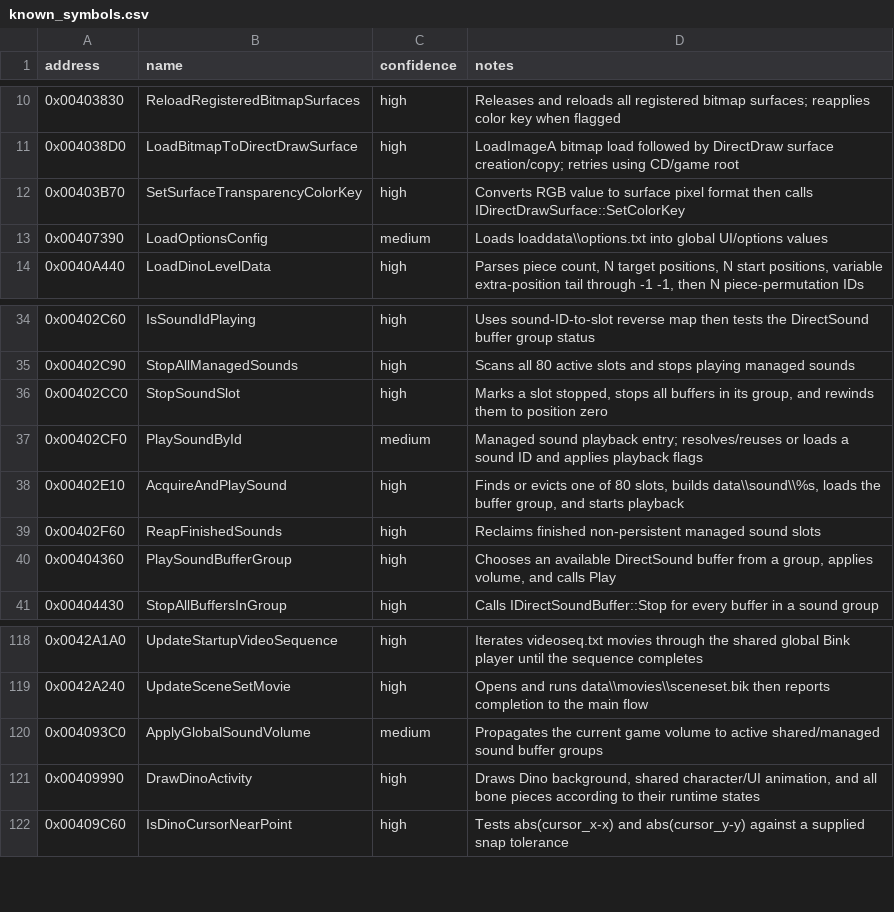
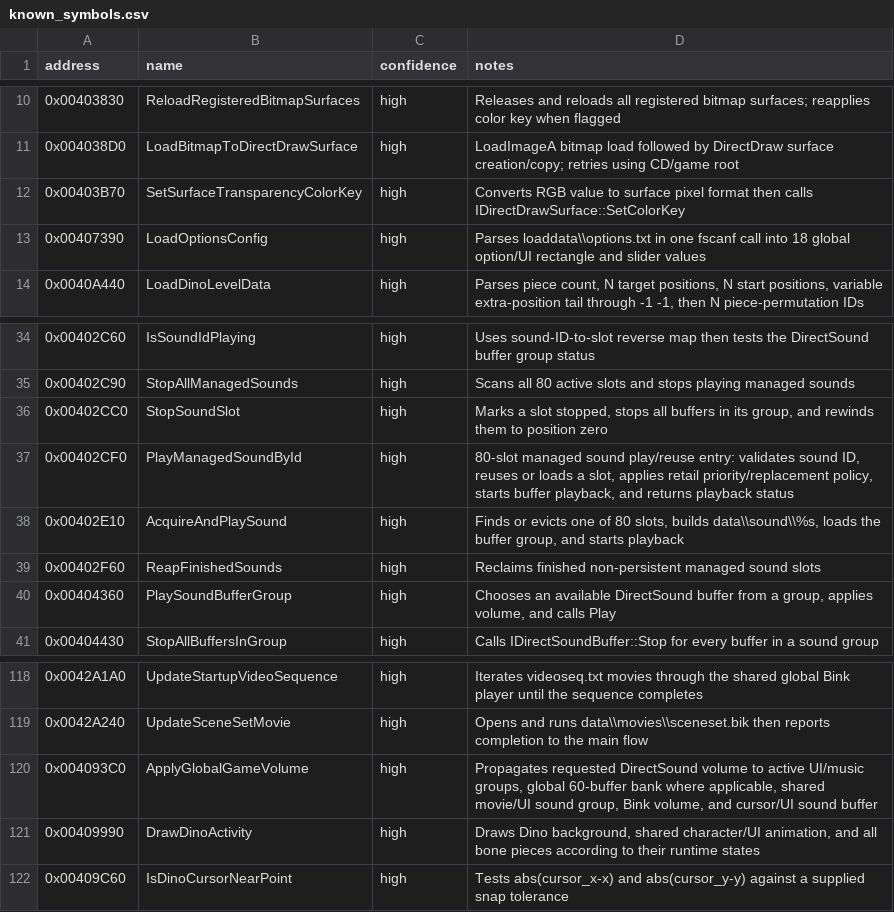
Before and after one commit to lizardpeter/btb-reverse, a CSV file: ghidra/known_symbols.csv, drawn as a sheet; only a part is shown, gaps mark what is left out.

Commit message:
Promote managed sound, global volume, and options loader symbols

```diff
--- a/ghidra/known_symbols.csv
+++ b/ghidra/known_symbols.csv
@@ -12,3 +12,3 @@ address,name,confidence,notes
 0x00403B70,SetSurfaceTransparencyColorKey,high,"Converts RGB value to surface pixel format then calls IDirectDrawSurface::SetColorKey"
-0x00407390,LoadOptionsConfig,medium,"Loads loaddata\\options.txt into global UI/options values"
+0x00407390,LoadOptionsConfig,high,"Parses loaddata\\options.txt in one fscanf call into 18 global option/UI rectangle and slider values"
 0x0040A440,LoadDinoLevelData,high,"Parses piece count, N target positions, N start positions, variable extra-position tail through -1 -1, then N piece-permutation IDs"
@@ -36,3 +36,3 @@ address,name,confidence,notes
 0x00402CC0,StopSoundSlot,high,"Marks a slot stopped, stops all buffers in its group, and rewinds them to position zero"
-0x00402CF0,PlaySoundById,medium,"Managed sound playback entry; resolves/reuses or loads a sound ID and applies playback flags"
+0x00402CF0,PlayManagedSoundById,high,"80-slot managed sound play/reuse entry: validates sound ID, reuses or loads a slot, applies retail priority/replacement policy, starts buffer playback, and returns playback status"
 0x00402E10,AcquireAndPlaySound,high,"Finds or evicts one of 80 slots, builds data\\sound\\%s, loads the buffer group, and starts playback"
@@ -119,3 +119,3 @@ address,name,confidence,notes
 0x0042A240,UpdateSceneSetMovie,high,"Opens and runs data\\movies\\sceneset.bik then reports completion to the main flow"
-0x004093C0,ApplyGlobalSoundVolume,medium,"Propagates the current game volume to active shared/managed sound buffer groups"
+0x004093C0,ApplyGlobalGameVolume,high,"Propagates requested DirectSound volume to active UI/music groups, global 60-buffer bank where applicable, shared movie/UI sound group, Bink volume, and cursor/UI sound buffer"
 0x00409990,DrawDinoActivity,high,"Draws Dino background, shared character/UI animation, and all bone pieces according to their runtime states"
```
